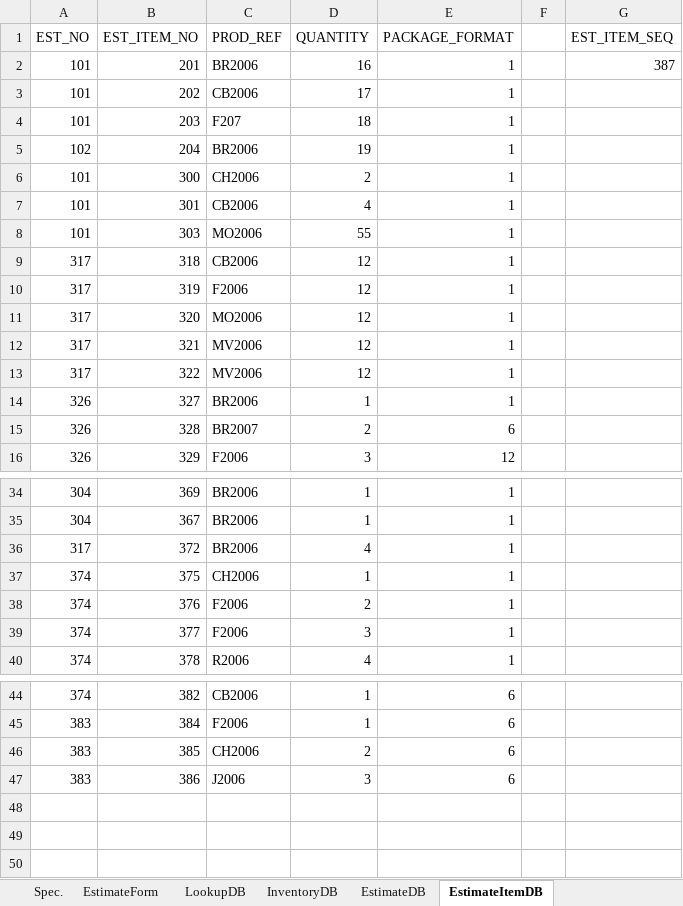
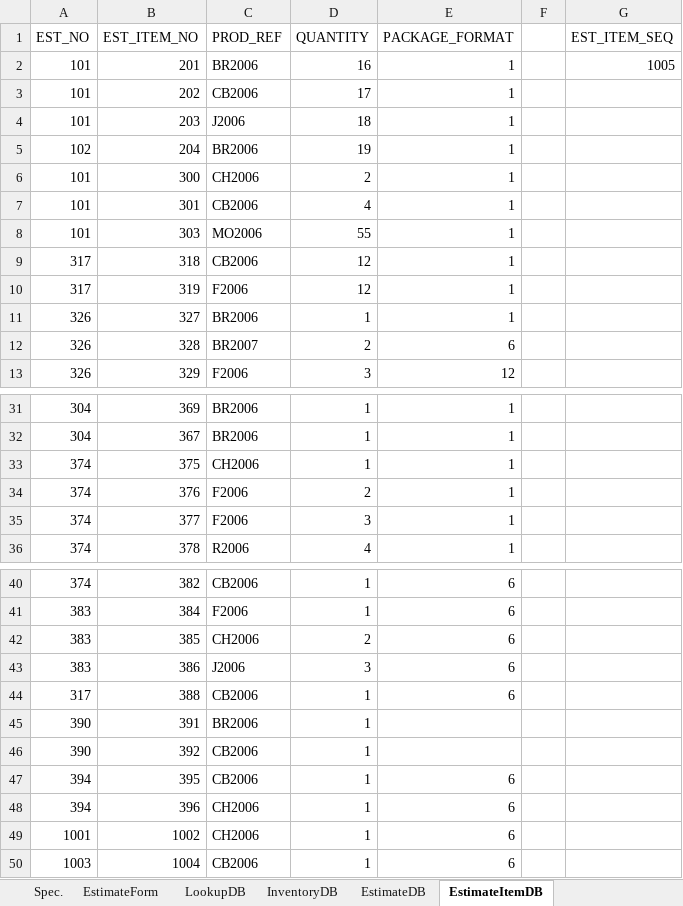
Before and after one commit to browett-michael/Charlotte---Order-Management, an Excel workbook: Estoughf-1.2.xlsm, sheet EstimateItemDB, drawn as a sheet; only a part is shown, gaps mark what is left out; values as stored, in another font and other column widths than the file's, no borders; table styles not drawn; removed rows and columns are numbered as before the commit, all else as after; the diff names each change by its address in the sheet, - before the commit and + after, or states it on an @@ line.

```diff
--- a/Estoughf-1.2.xlsm (sheet EstimateItemDB)
+++ b/Estoughf-1.2.xlsm (sheet EstimateItemDB)
-G2 (EST_ITEM_SEQ): 387
+G2 (EST_ITEM_SEQ): 1005
-C4 (PROD_REF): F207
+C4 (PROD_REF): J2006
-row 11: 317 | 320 | MO2006 | 12 | 1
-row 12: 317 | 321 | MV2006 | 12 | 1
-row 13: 317 | 322 | MV2006 | 12 | 1
-row 36: 317 | 372 | BR2006 | 4 | 1
+row 44: 317 | 388 | CB2006 | 1 | 6
+row 45: 390 | 391 | BR2006 | 1
+row 46: 390 | 392 | CB2006 | 1
+row 47: 394 | 395 | CB2006 | 1 | 6
+row 48: 394 | 396 | CH2006 | 1 | 6
+row 49: 1001 | 1002 | CH2006 | 1 | 6
+row 50: 1003 | 1004 | CB2006 | 1 | 6
```
Also changed, not shown: sheet EstimateForm, sheet LookupDB, sheet EstimateDB, formulas that keep their value, hidden cells, charts or pictures.
